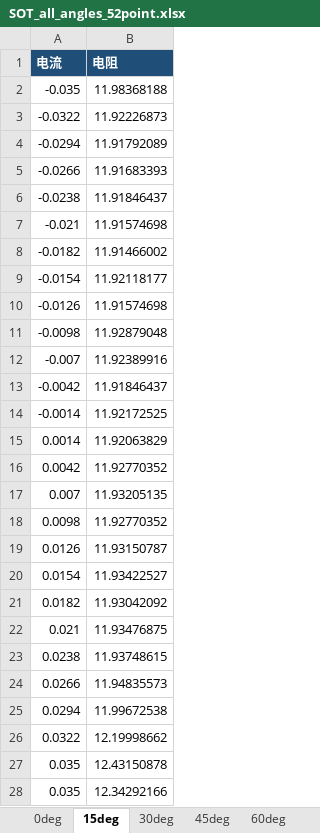
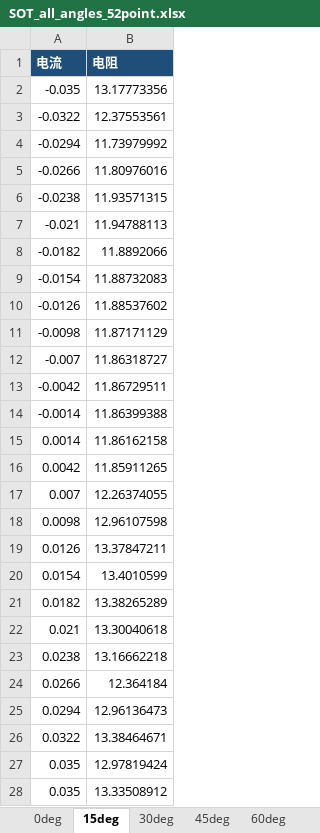
Before and after one commit to zbw1263410059/codex-project, an Excel workbook: SOT_results/SOT_all_angles_52point.xlsx, sheet 15deg, drawn as a sheet; only a part is shown; values as stored, in another font and other column widths than the file's, no borders; the diff covers the shown part only; the diff names each change by its address in the sheet, - before the commit and + after, or states it on an @@ line.

```diff
--- a/SOT_results/SOT_all_angles_52point.xlsx (sheet 15deg)
+++ b/SOT_results/SOT_all_angles_52point.xlsx (sheet 15deg)
-B2 (电阻): 11.98368188
+B2 (电阻): 13.17773356
-B3 (电阻): 11.92226873
+B3 (电阻): 12.37553561
-B4 (电阻): 11.91792089
+B4 (电阻): 11.73979992
-B5 (电阻): 11.91683393
+B5 (电阻): 11.80976016
-B6 (电阻): 11.91846437
+B6 (电阻): 11.93571315
-B7 (电阻): 11.91574698
+B7 (电阻): 11.94788113
-B8 (电阻): 11.91466002
+B8 (电阻): 11.8892066
-B9 (电阻): 11.92118177
+B9 (电阻): 11.88732083
-B10 (电阻): 11.91574698
+B10 (电阻): 11.88537602
-B11 (电阻): 11.92879048
+B11 (电阻): 11.87171129
-B12 (电阻): 11.92389916
+B12 (电阻): 11.86318727
-B13 (电阻): 11.91846437
+B13 (电阻): 11.86729511
-B14 (电阻): 11.92172525
+B14 (电阻): 11.86399388
-B15 (电阻): 11.92063829
+B15 (电阻): 11.86162158
-B16 (电阻): 11.92770352
+B16 (电阻): 11.85911265
-B17 (电阻): 11.93205135
+B17 (电阻): 12.26374055
-B18 (电阻): 11.92770352
+B18 (电阻): 12.96107598
-B19 (电阻): 11.93150787
+B19 (电阻): 13.37847211
-B20 (电阻): 11.93422527
+B20 (电阻): 13.4010599
-B21 (电阻): 11.93042092
+B21 (电阻): 13.38265289
-B22 (电阻): 11.93476875
+B22 (电阻): 13.30040618
-B23 (电阻): 11.93748615
+B23 (电阻): 13.16662218
-B24 (电阻): 11.94835573
+B24 (电阻): 12.364184
-B25 (电阻): 11.99672538
+B25 (电阻): 12.96136473
-B26 (电阻): 12.19998662
+B26 (电阻): 13.38464671
-B27 (电阻): 12.43150878
+B27 (电阻): 12.97819424
-B28 (电阻): 12.34292166
+B28 (电阻): 13.33508912
```
Also changed, not shown: 25 edited cells elsewhere in this sheet, sheet 30deg, sheet 0deg, sheet 45deg, sheet 60deg, sheet manifest, SOT_results/SOT_0deg.xlsx, SOT_results/SOT_15deg.xlsx, 14 other files.
